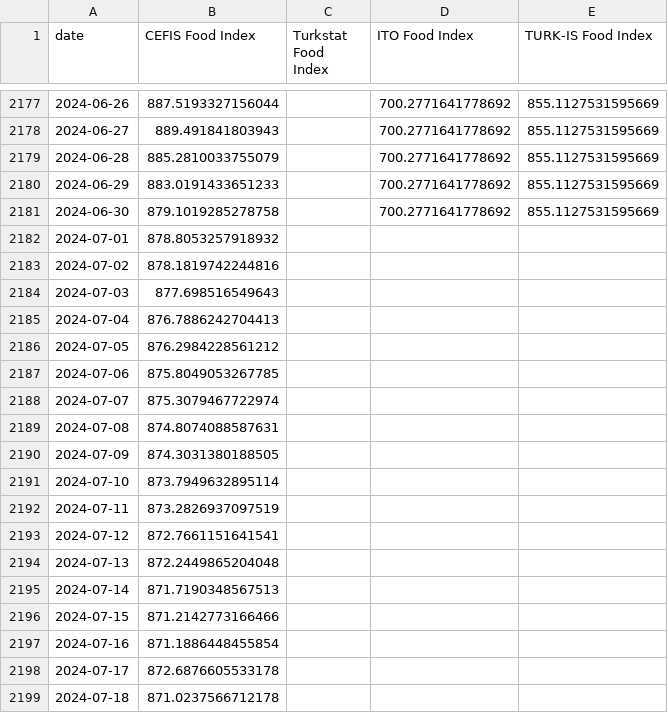
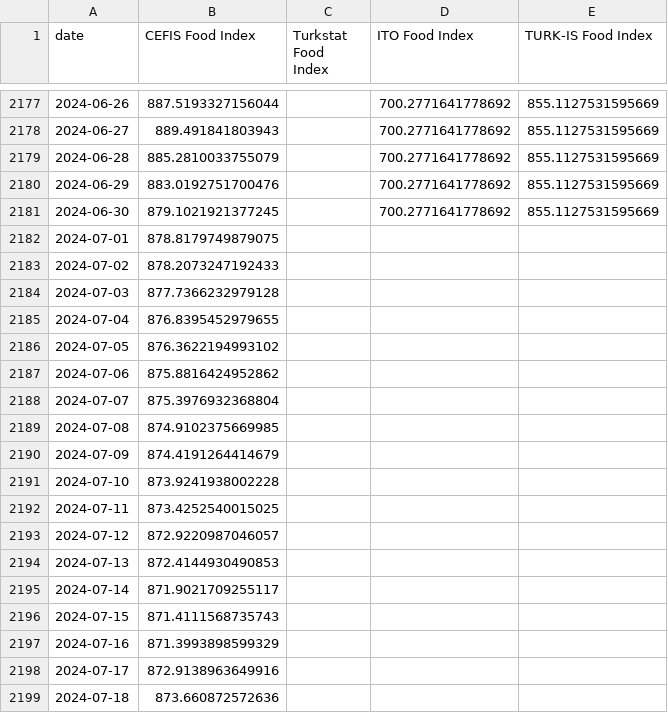
Before and after one commit to umtt31/CEFIS-Food-Indices, a CSV file: daily_mainindices.csv, drawn as a sheet; only a part is shown, gaps mark what is left out.

```diff
--- a/daily_mainindices.csv
+++ b/daily_mainindices.csv
@@ -2179,21 +2179,21 @@ date,CEFIS Food Index,Turkstat Food Index,ITO Food Index,TURK-IS Food Index
 2024-06-28,885.2810033755079,,700.2771641778692,855.1127531595669
-2024-06-29,883.0191433651233,,700.2771641778692,855.1127531595669
-2024-06-30,879.1019285278758,,700.2771641778692,855.1127531595669
-2024-07-01,878.8053257918932,,,
-2024-07-02,878.1819742244816,,,
-2024-07-03,877.698516549643,,,
-2024-07-04,876.7886242704413,,,
-2024-07-05,876.2984228561212,,,
-2024-07-06,875.8049053267785,,,
-2024-07-07,875.3079467722974,,,
-2024-07-08,874.8074088587631,,,
-2024-07-09,874.3031380188505,,,
-2024-07-10,873.7949632895114,,,
-2024-07-11,873.2826937097519,,,
-2024-07-12,872.7661151641541,,,
-2024-07-13,872.2449865204048,,,
-2024-07-14,871.7190348567513,,,
-2024-07-15,871.2142773166466,,,
-2024-07-16,871.1886448455854,,,
-2024-07-17,872.6876605533178,,,
-2024-07-18,871.0237566712178,,,
+2024-06-29,883.0192751700476,,700.2771641778692,855.1127531595669
+2024-06-30,879.1021921377245,,700.2771641778692,855.1127531595669
+2024-07-01,878.8179749879075,,,
+2024-07-02,878.2073247192433,,,
+2024-07-03,877.7366232979128,,,
+2024-07-04,876.8395452979655,,,
+2024-07-05,876.3622194993102,,,
+2024-07-06,875.8816424952862,,,
+2024-07-07,875.3976932368804,,,
+2024-07-08,874.9102375669985,,,
+2024-07-09,874.4191264414679,,,
+2024-07-10,873.9241938002228,,,
+2024-07-11,873.4252540015025,,,
+2024-07-12,872.9220987046057,,,
+2024-07-13,872.4144930490853,,,
+2024-07-14,871.9021709255117,,,
+2024-07-15,871.4111568735743,,,
+2024-07-16,871.3993898599329,,,
+2024-07-17,872.9138963649916,,,
+2024-07-18,873.660872572636,,,
```
Also changed, not shown: 2 other files.
